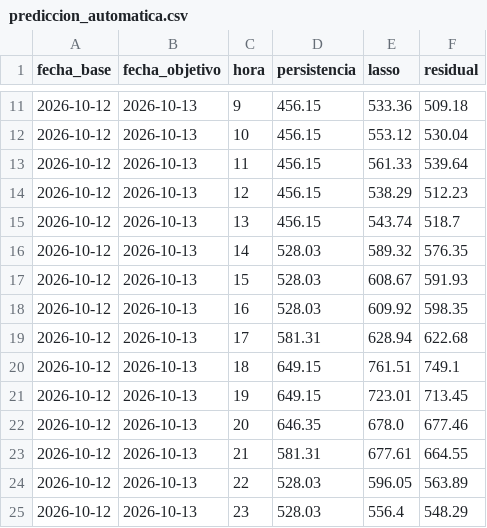
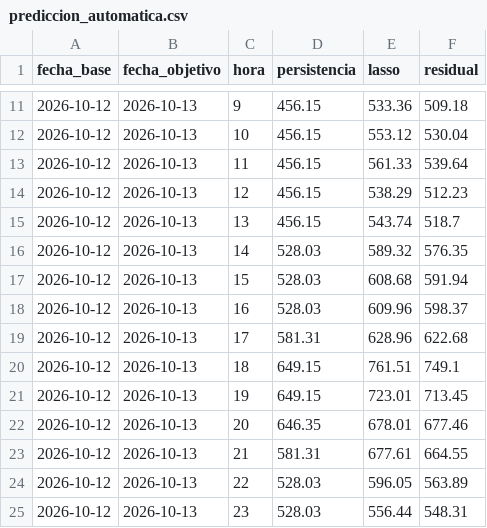
Before and after one commit to jkarvajal/prediccion-day-ahead-precio-bolsa, a CSV file: data/outputs/prediccion_automatica.csv, drawn as a sheet; only a part is shown, gaps mark what is left out.

```diff
--- a/data/outputs/prediccion_automatica.csv
+++ b/data/outputs/prediccion_automatica.csv
@@ -16,10 +16,10 @@ fecha_base,fecha_objetivo,hora,persistencia,lasso,residual
 2026-10-12,2026-10-13,14,528.03,589.32,576.35
-2026-10-12,2026-10-13,15,528.03,608.67,591.93
-2026-10-12,2026-10-13,16,528.03,609.92,598.35
-2026-10-12,2026-10-13,17,581.31,628.94,622.68
+2026-10-12,2026-10-13,15,528.03,608.68,591.94
+2026-10-12,2026-10-13,16,528.03,609.96,598.37
+2026-10-12,2026-10-13,17,581.31,628.96,622.68
 2026-10-12,2026-10-13,18,649.15,761.51,749.1
 2026-10-12,2026-10-13,19,649.15,723.01,713.45
-2026-10-12,2026-10-13,20,646.35,678.0,677.46
+2026-10-12,2026-10-13,20,646.35,678.01,677.46
 2026-10-12,2026-10-13,21,581.31,677.61,664.55
 2026-10-12,2026-10-13,22,528.03,596.05,563.89
-2026-10-12,2026-10-13,23,528.03,556.4,548.29
+2026-10-12,2026-10-13,23,528.03,556.44,548.31
```
